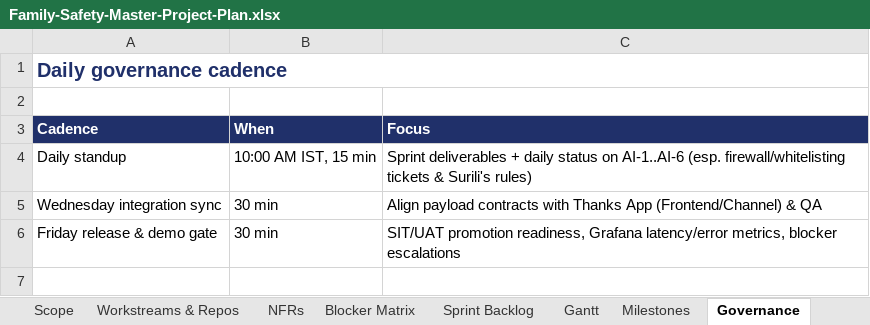
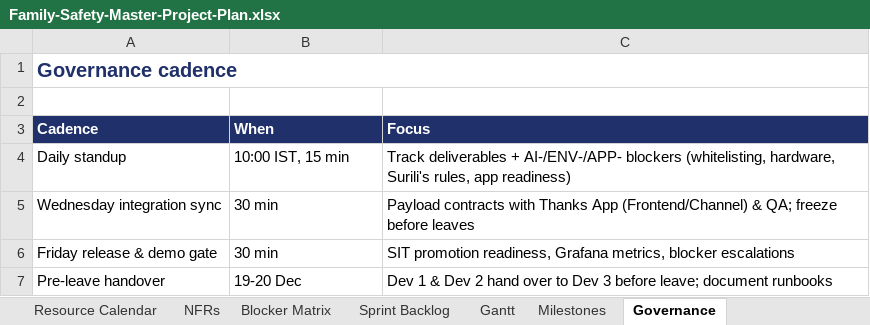
Before and after one commit to Amitpawar503/lazzy, an Excel workbook: docs/family-safety/Family-Safety-Master-Project-Plan.xlsx, sheet Governance, drawn as a sheet; values as stored, in another font and other column widths than the file's, no borders; the diff names each change by its address in the sheet, - before the commit and + after, or states it on an @@ line.

```diff
--- a/docs/family-safety/Family-Safety-Master-Project-Plan.xlsx (sheet Governance)
+++ b/docs/family-safety/Family-Safety-Master-Project-Plan.xlsx (sheet Governance)
+sheet tab: Resource Calendar
-A1 (Cadence): Daily governance cadence
+A1 (Cadence): Governance cadence
-B4 (When): 10:00 AM IST, 15 min
+B4 (When): 10:00 IST, 15 min
-C4 (Focus): Sprint deliverables + daily status on AI-1..AI-6 (esp. firewall/whitelisting tickets & Surili's rules)
+C4 (Focus): Track deliverables + AI-/ENV-/APP- blockers (whitelisting, hardware, Surili's rules, app readiness)
-C5 (Focus): Align payload contracts with Thanks App (Frontend/Channel) & QA
+C5 (Focus): Payload contracts with Thanks App (Frontend/Channel) & QA; freeze before leaves
-C6 (Focus): SIT/UAT promotion readiness, Grafana latency/error metrics, blocker…
+C6 (Focus): SIT promotion readiness, Grafana metrics, blocker…
+row 7: Pre-leave handover | 19-20 Dec | Dev 1 & Dev 2 hand over to Dev 3 before leave; document runbooks
```
Also changed, not shown: sheet Sprint Backlog, sheet Gantt, sheet Blocker Matrix, sheet Workstreams, sheet Milestones, sheet Overview, 2 more sheets, other sheet tabs.
